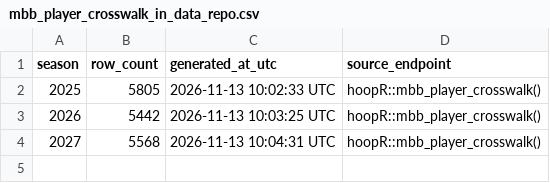
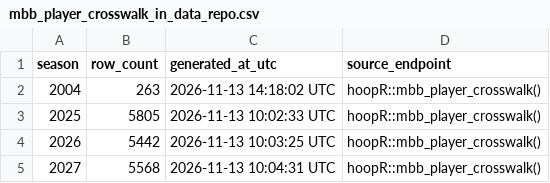
Before and after one commit to sportsdataverse/hoopR-mbb-data, a CSV file: mbb/crosswalk/mbb_player_crosswalk_in_data_repo.csv, drawn as a sheet.

```diff
--- a/mbb/crosswalk/mbb_player_crosswalk_in_data_repo.csv
+++ b/mbb/crosswalk/mbb_player_crosswalk_in_data_repo.csv
@@ -1,2 +1,3 @@
 season,row_count,generated_at_utc,source_endpoint
+2004,263,2026-11-13 14:18:02 UTC,hoopR::mbb_player_crosswalk()
 2025,5805,2026-11-13 10:02:33 UTC,hoopR::mbb_player_crosswalk()
```
Also changed, not shown: mbb/game_rosters/mbb_game_rosters_in_data_repo.csv, mbb/officials/mbb_officials_in_data_repo.csv, 12 other files.
